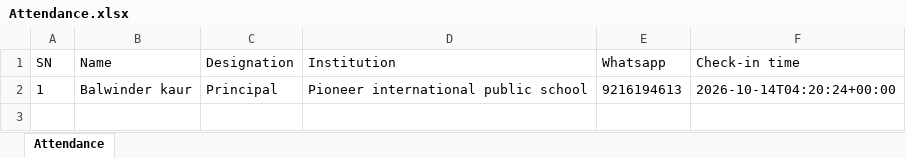
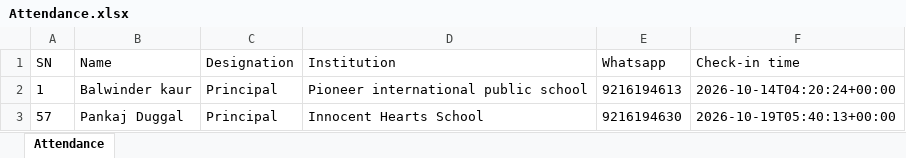
Before and after one commit to arjindersingh/eventattendance, an Excel workbook: Attendance.xlsx, sheet Attendance, drawn as a sheet; values as stored, in another font and other column widths than the file's, no borders; the diff names each change by its address in the sheet, - before the commit and + after, or states it on an @@ line.

```diff
--- a/Attendance.xlsx (sheet Attendance)
+++ b/Attendance.xlsx (sheet Attendance)
+row 3: 57 | Pankaj Duggal | Principal | Innocent Hearts School | 9216194630 | 2026-10-19T05:40:13+00:00
```
Also changed, not shown: Invitees.xlsx, 5 other files.
